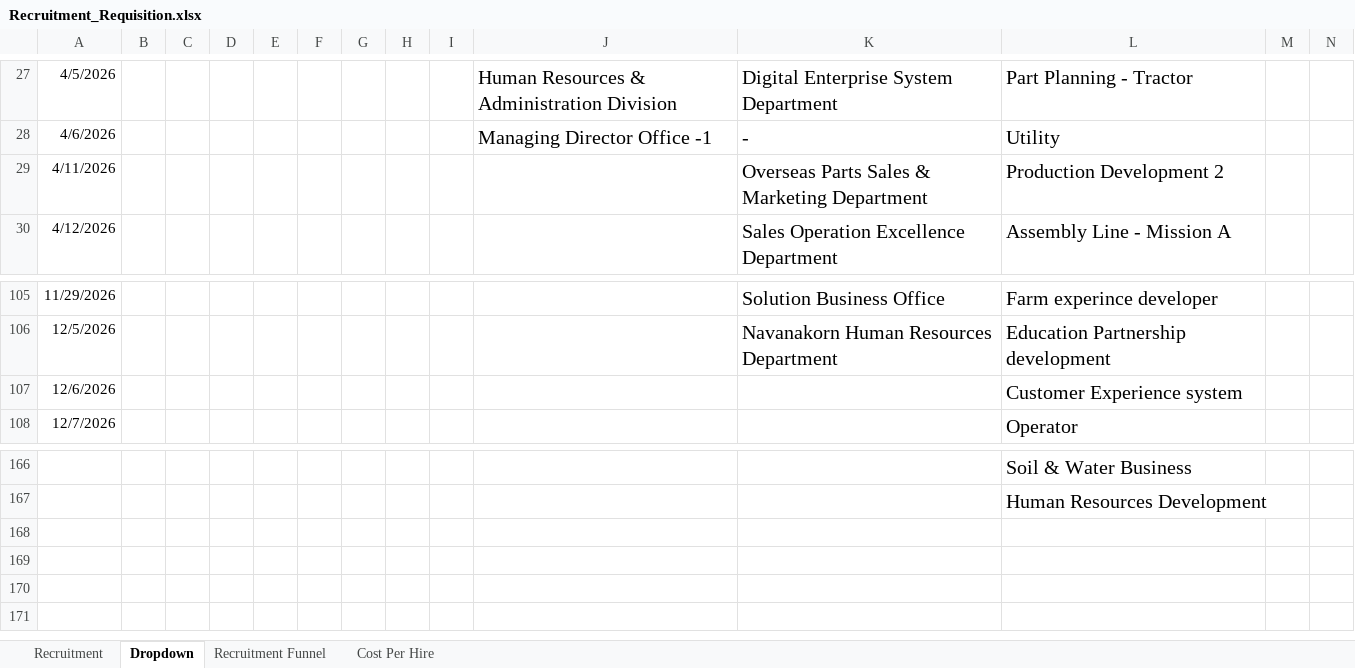
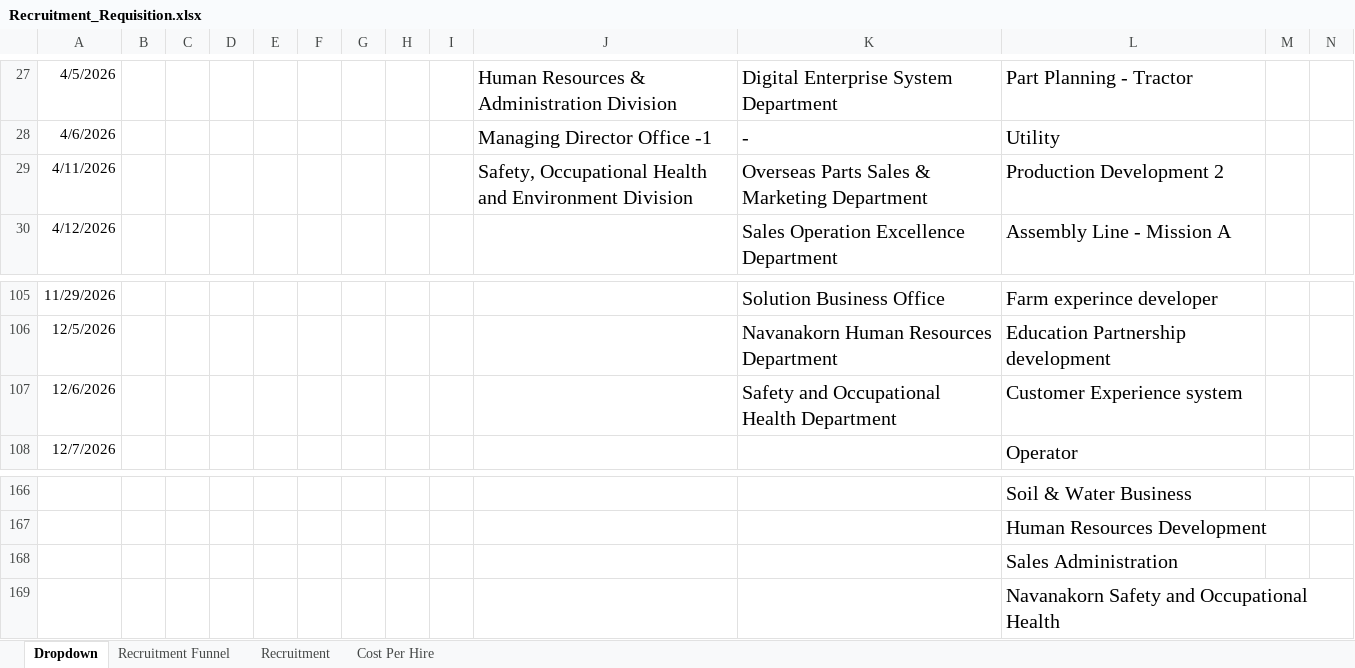
Before and after one commit to lapatj12/Recruitment_Dashboard, an Excel workbook: data/Recruitment_Requisition.xlsx, sheet Dropdown, drawn as a sheet; only a part is shown, gaps mark what is left out; values as stored, in another font and other column widths than the file's, no borders; table styles not drawn; the diff names each change by its address in the sheet, - before the commit and + after, or states it on an @@ line.

```diff
--- a/data/Recruitment_Requisition.xlsx (sheet Dropdown)
+++ b/data/Recruitment_Requisition.xlsx (sheet Dropdown)
@@ sheet tab order changed: Dropdown | Recruitment Funnel | Recruitment | Cost Per Hire @@
-J29: (empty)
+J29: Safety, Occupational Health and Environment Division
-K107: (empty)
+K107: Safety and Occupational Health Department
+row 168:  |  |  |  |  |  |  |  |  |  |  | Sales Administration
+row 169:  |  |  |  |  |  |  |  |  |  |  | Navanakorn Safety and Occupational Health
```
Also changed, not shown: sheet Recruitment, formulas that keep their value, hidden cells.
